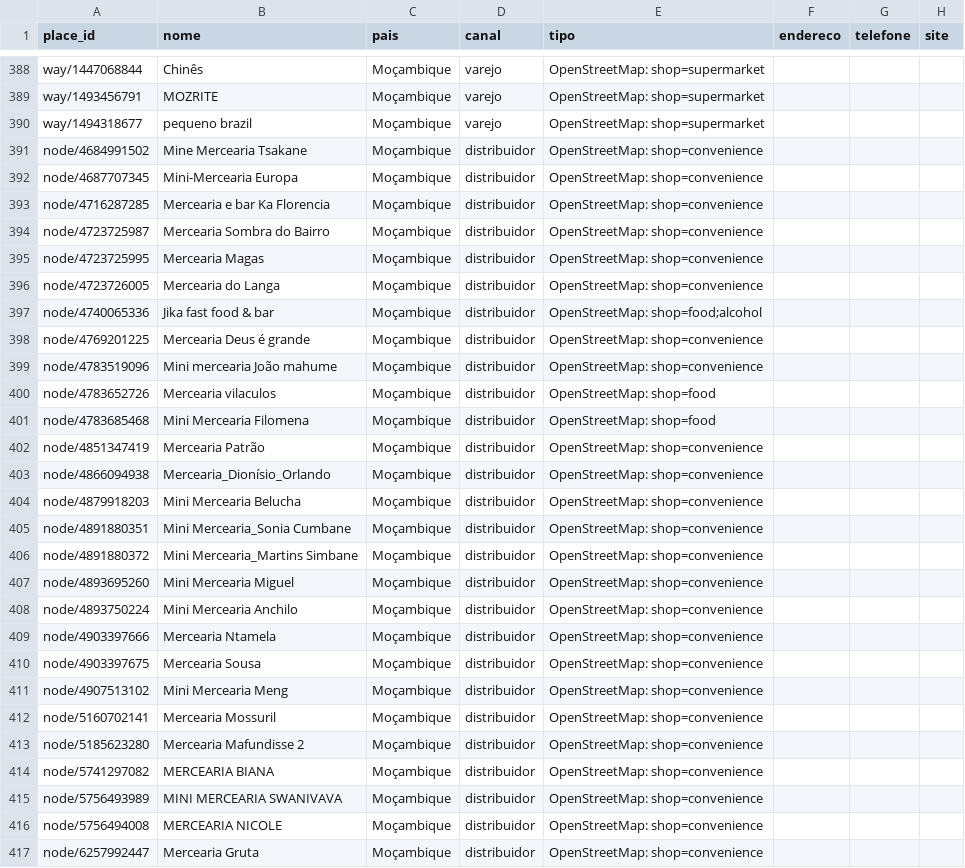
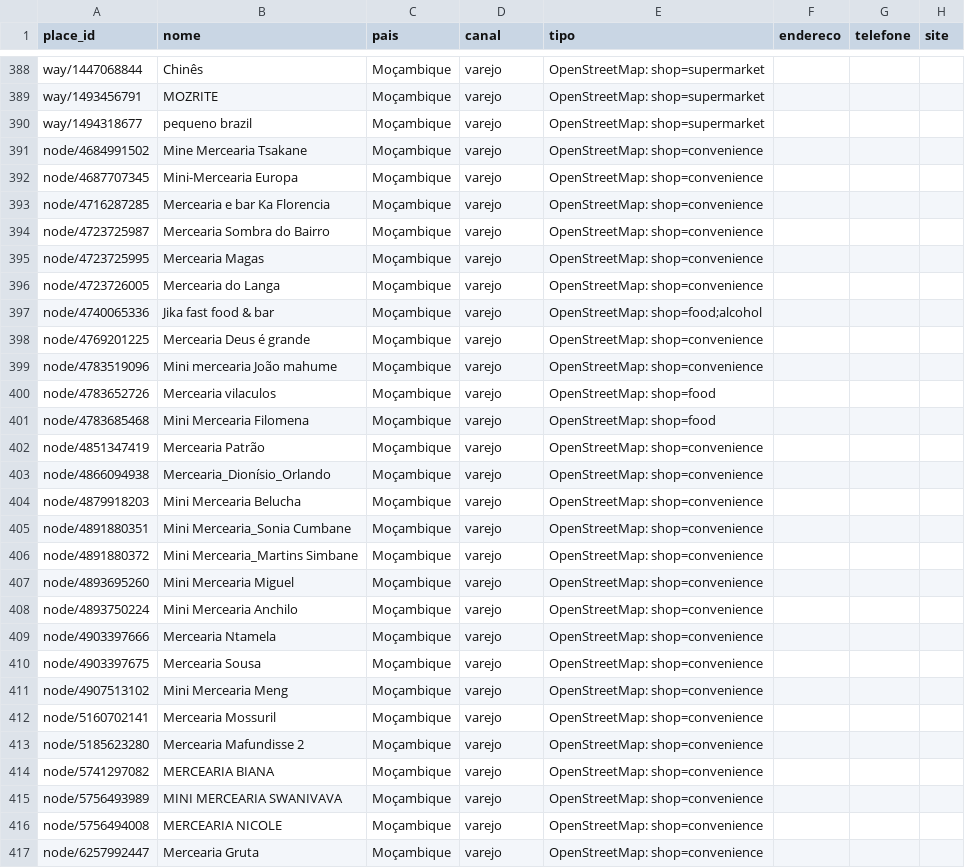
Before and after one commit to loudedje/TCC, a CSV file: ColetarDados/Resultados/distribuidores.csv, drawn as a sheet; only a part is shown, gaps mark what is left out; the diff covers the shown part only; the diff names each change by its address in the sheet, - before the commit and + after, or states it on an @@ line.

Commit message:
canal distribudor e varejo

```diff
--- a/ColetarDados/Resultados/distribuidores.csv
+++ b/ColetarDados/Resultados/distribuidores.csv
-D391:D417 (canal): distribuidor
+D391:D417 (canal): varejo
```
Also changed, not shown: 105 edited cells elsewhere in this file, 2 other files.
